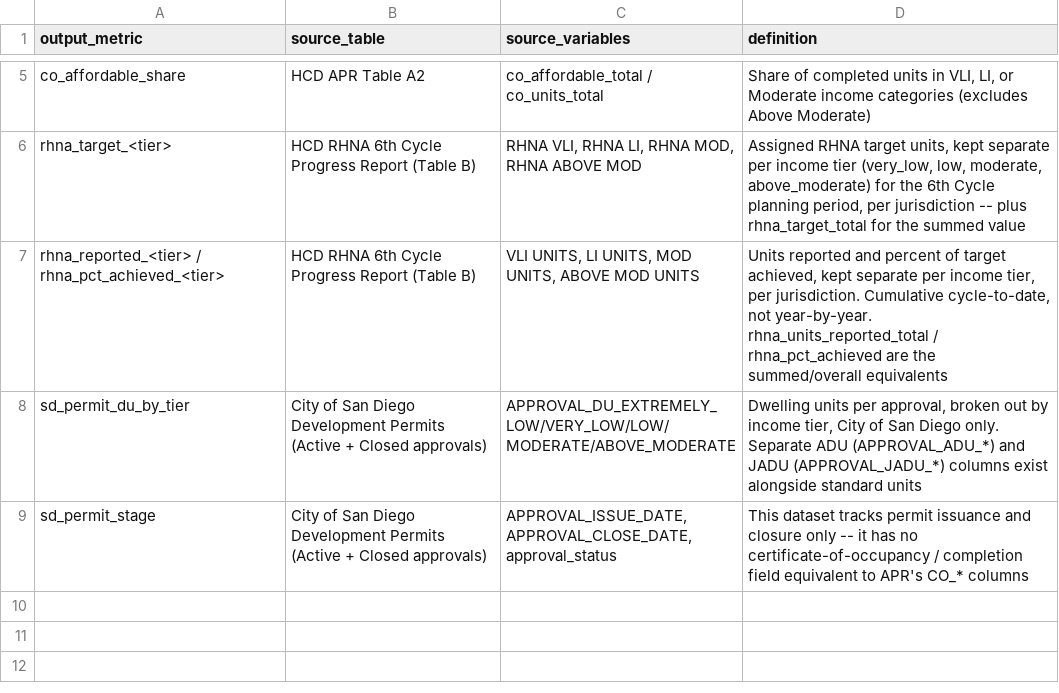
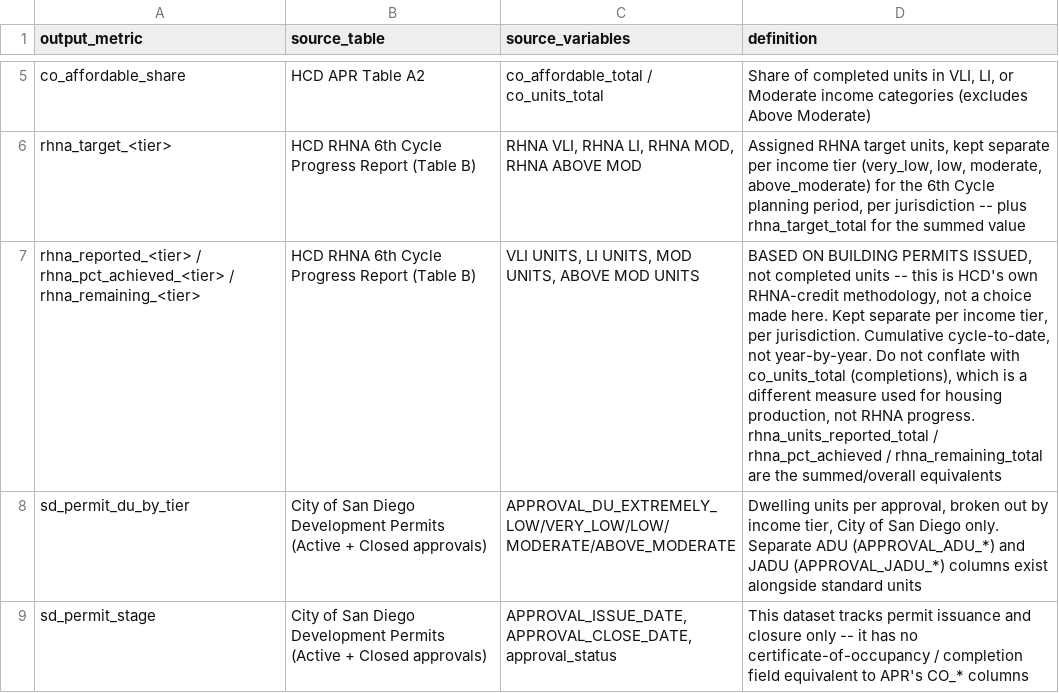
Before and after one commit to laurenthanhvo/chpd-dashboard-data-validation, a CSV file: van's work/docs/rhna_housing_production_metric_dictionary.csv, drawn as a sheet; only a part is shown, gaps mark what is left out; the diff names each change by its address in the sheet, - before the commit and + after, or states it on an @@ line.

```diff
--- a/van's work/docs/rhna_housing_production_metric_dictionary.csv
+++ b/van's work/docs/rhna_housing_production_metric_dictionary.csv
-A7 (output_metric): …/ rhna_pct_achieved_<tier>
+A7 (output_metric): …/ rhna_pct_achieved_<tier> / rhna_remaining_<tier>
-D7 (definition): Units reported and percent of target achieved, kept separate per income tier, per jurisdiction. Cumulative cycle-to-date, not year-by-year. rhna_units_reported_total / rhna_pct_achieved are the…
+D7 (definition): BASED ON BUILDING PERMITS ISSUED, not completed units -- this is HCD's own RHNA-credit methodology, not a choice made here. Kept separate per income tier, per jurisdiction. Cumulative cycle-to-date, not year-by-year. Do not conflate with co_units_total (completions), which is a different measure used for housing production, not RHNA progress. rhna_units_reported_total / rhna_pct_achieved / rhna_remaining_total are the…
```
Also changed, not shown: van's work/data/processed/rhna_housing_production_2025_by_jurisdiction.csv, van's work/docs/data_quality_limitations.csv, 1 other file.
